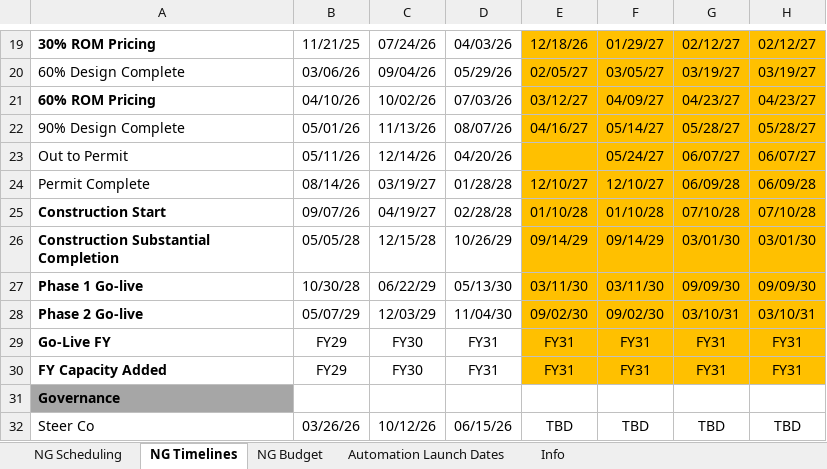
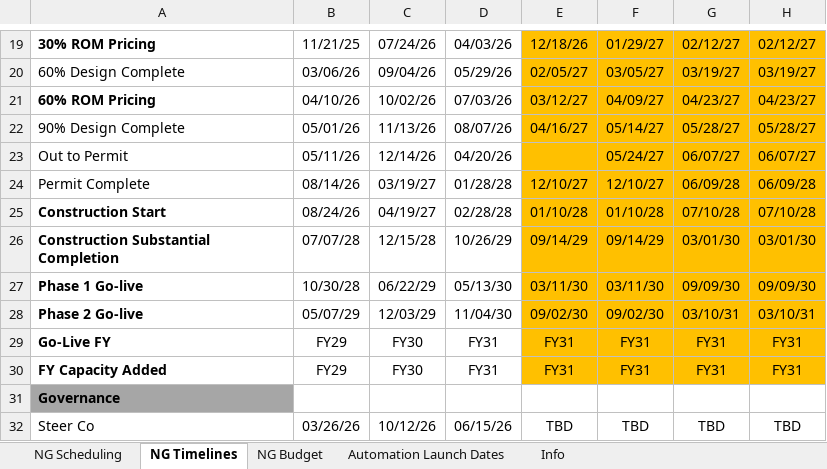
Before and after one commit to kourtneymiller-sys/NextGen-PMO, an Excel workbook: NG Scheduling.xlsx, sheet NG Timelines, drawn as a sheet; only a part is shown, gaps mark what is left out; values as stored, in another font and other column widths than the file's, no borders; charts and pictures not drawn; the diff names each change by its address in the sheet, - before the commit and + after, or states it on an @@ line.

```diff
--- a/NG Scheduling.xlsx (sheet NG Timelines)
+++ b/NG Scheduling.xlsx (sheet NG Timelines)
-B25: 09/07/26
+B25: 08/24/26
-B26: 05/05/28
+B26: 07/07/28
```
Also changed, not shown: sheet NG Scheduling, formulas that keep their value, hidden cells.
